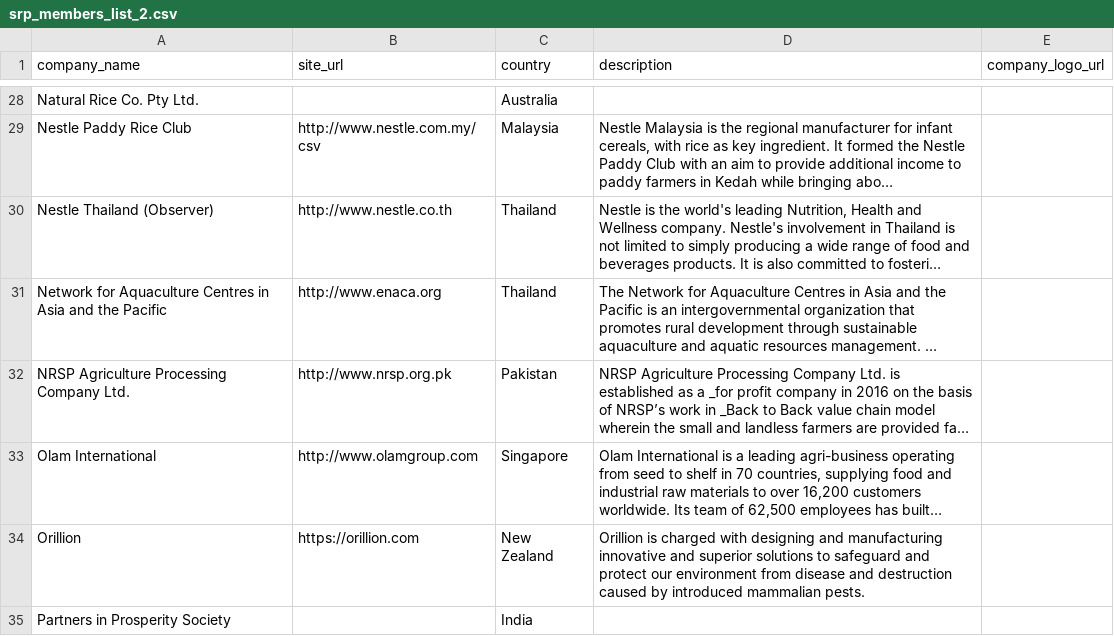
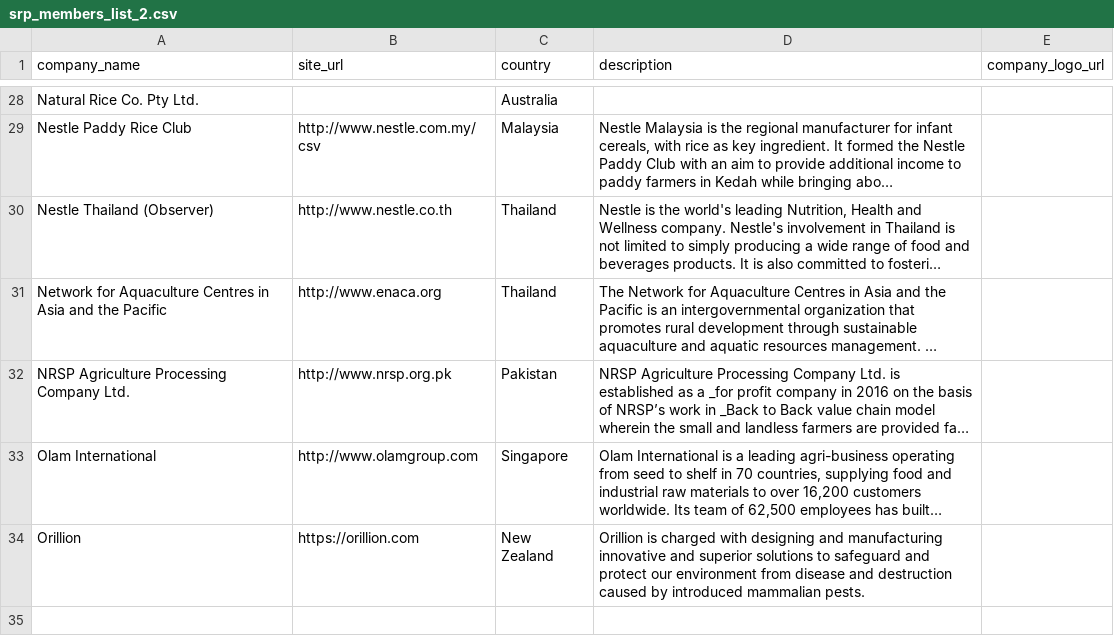
Before and after one commit to sustainablericeplatform/sustainablericeplatform.github.io, a CSV file: _data/srp_members_list_2.csv, drawn as a sheet; only a part is shown, gaps mark what is left out; long unchanged cells end in …; the diff names each change by its address in the sheet, - before the commit and + after, or states it on an @@ line.

Commit message:
Update srp_members_list_2.csv

```diff
--- a/_data/srp_members_list_2.csv
+++ b/_data/srp_members_list_2.csv
-row 35: Partners in Prosperity Society |  | India
```
